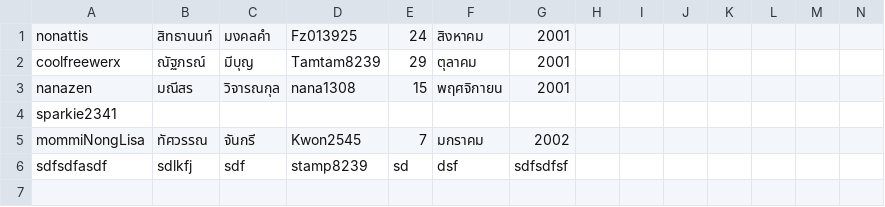
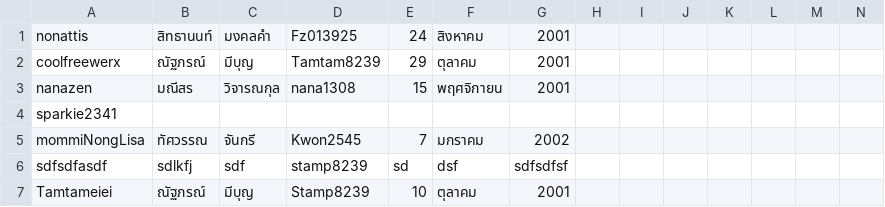
Before and after one commit to Coolfreewerx/book-shop, a CSV file: src/main/java/ku/cs/shop/userData.csv, drawn as a sheet; only a part is shown; rows hold the shown columns only; the diff names each change by its address in the sheet, - before the commit and + after, or states it on an @@ line.

```diff
--- a/src/main/java/ku/cs/shop/userData.csv
+++ b/src/main/java/ku/cs/shop/userData.csv
+row 7: Tamtameiei | ณัฐภรณ์ | มีบุญ | Stamp8239 | 10 | ตุลาคม | 2001
```
Also changed, not shown: 9 other files.
